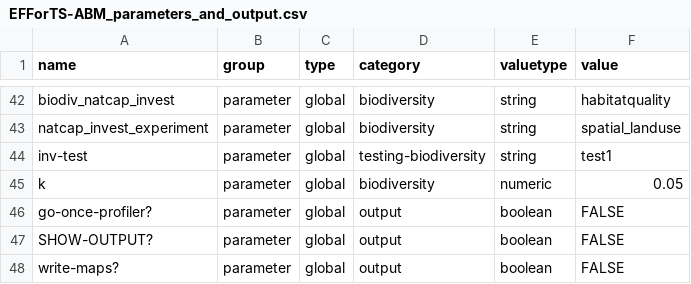
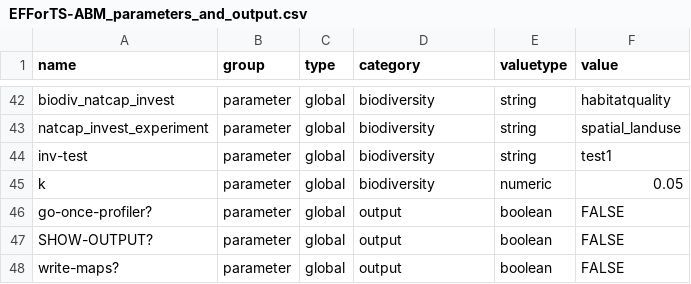
Before and after one commit to EFForTS-B10/Refforts, a CSV file: data_raw/EFForTS-ABM_parameters_and_output.csv, drawn as a sheet; only a part is shown, gaps mark what is left out.

```diff
--- a/data_raw/EFForTS-ABM_parameters_and_output.csv
+++ b/data_raw/EFForTS-ABM_parameters_and_output.csv
@@ -43,3 +43,3 @@ biodiv_natcap_invest,parameter,global,biodiversity,string,"habitatquality"
 natcap_invest_experiment,parameter,global,biodiversity,string,"spatial_landuse"
-inv-test,parameter,global,testing-biodiversity,string,"test1"
+inv-test,parameter,global,biodiversity,string,"test1"
 k,parameter,global,biodiversity,numeric,0.05
```
Also changed, not shown: 1 other file.
